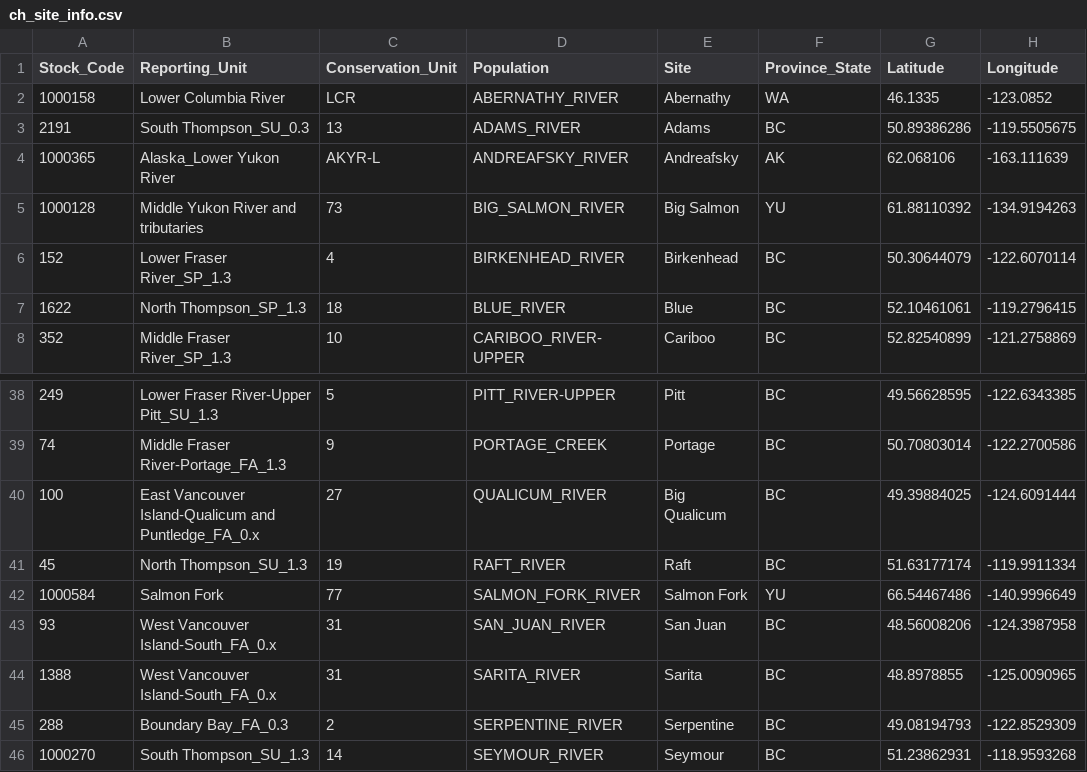
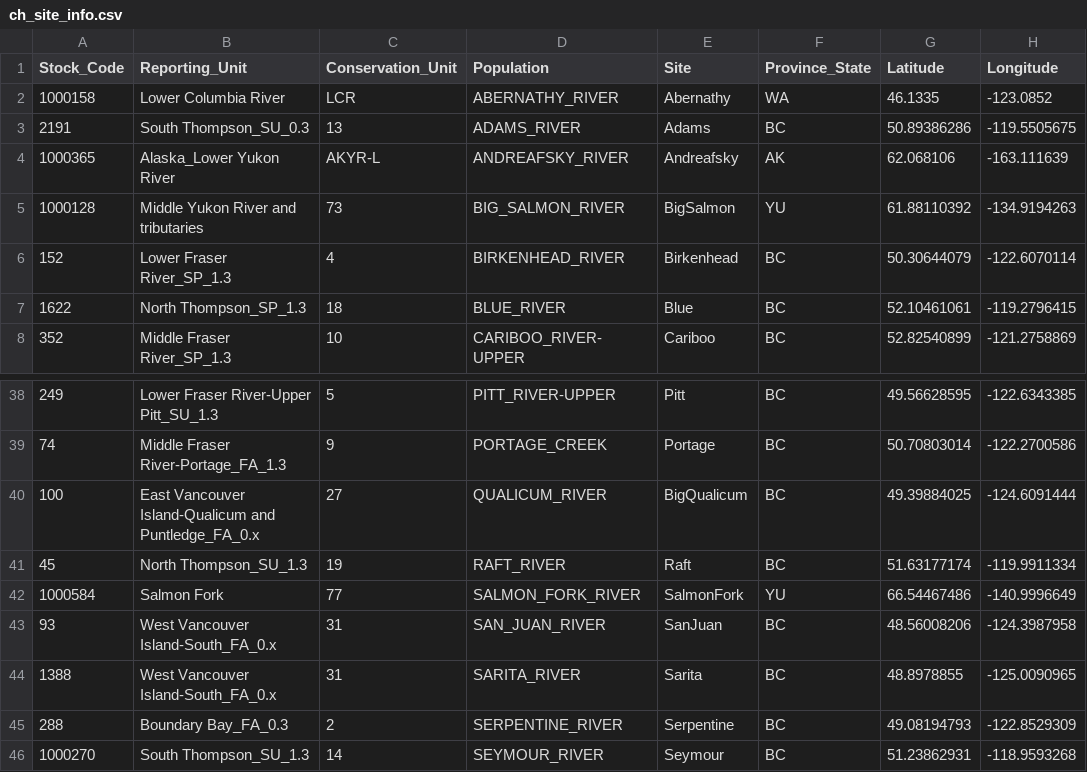
Before and after one commit to BradenJudson/chinook_hdGBS_lcWGS, a CSV file: data/ch_site_info.csv, drawn as a sheet; only a part is shown, gaps mark what is left out; the diff names each change by its address in the sheet, - before the commit and + after, or states it on an @@ line.

```diff
--- a/data/ch_site_info.csv
+++ b/data/ch_site_info.csv
-E5 (Site): Big Salmon
+E5 (Site): BigSalmon
-E40 (Site): Big Qualicum
+E40 (Site): BigQualicum
-E42 (Site): Salmon Fork
+E42 (Site): SalmonFork
-E43 (Site): San Juan
+E43 (Site): SanJuan
```
Also changed, not shown: 7 other files.
